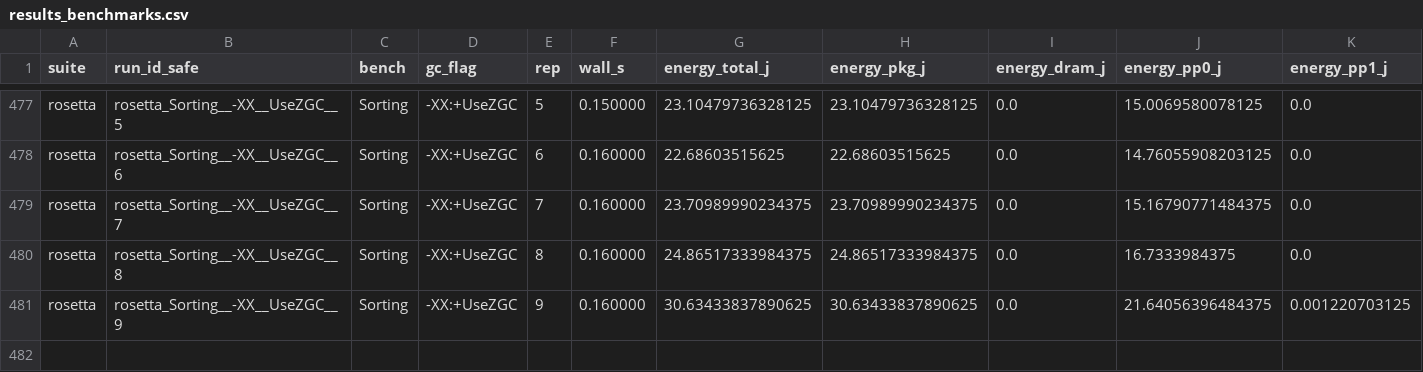
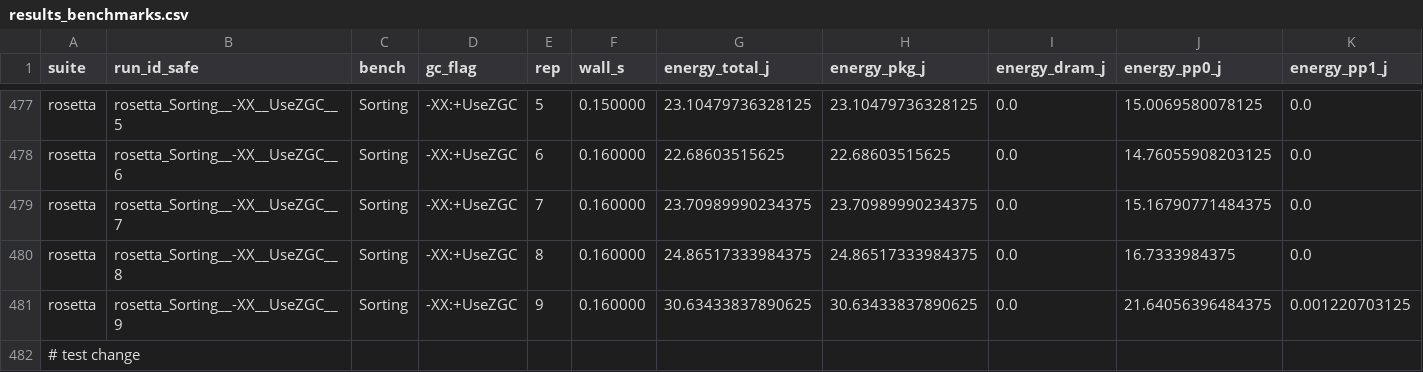
Before and after one commit to ananechitelea/green-lab-team-green, a CSV file: results_benchmarks.csv, drawn as a sheet; only a part is shown, gaps mark what is left out; rows hold the shown columns only; the diff names each change by its address in the sheet, - before the commit and + after, or states it on an @@ line.

Commit message:
Test commit:

```diff
--- a/results_benchmarks.csv
+++ b/results_benchmarks.csv
+row 482: # test change
```
